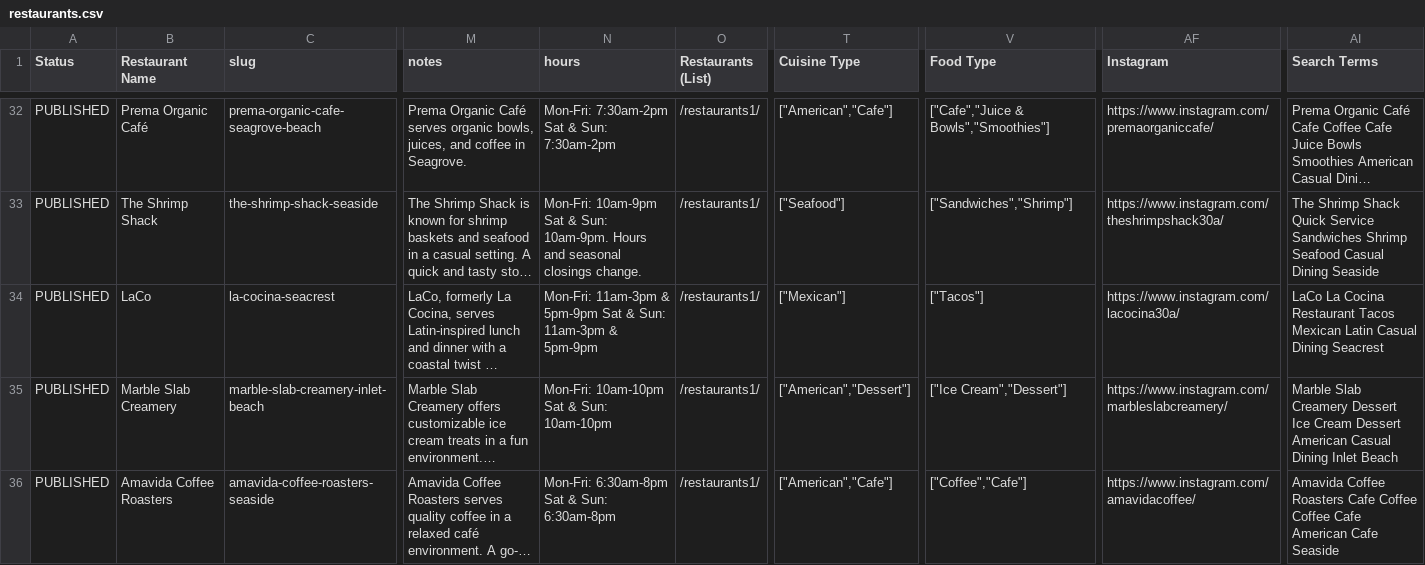
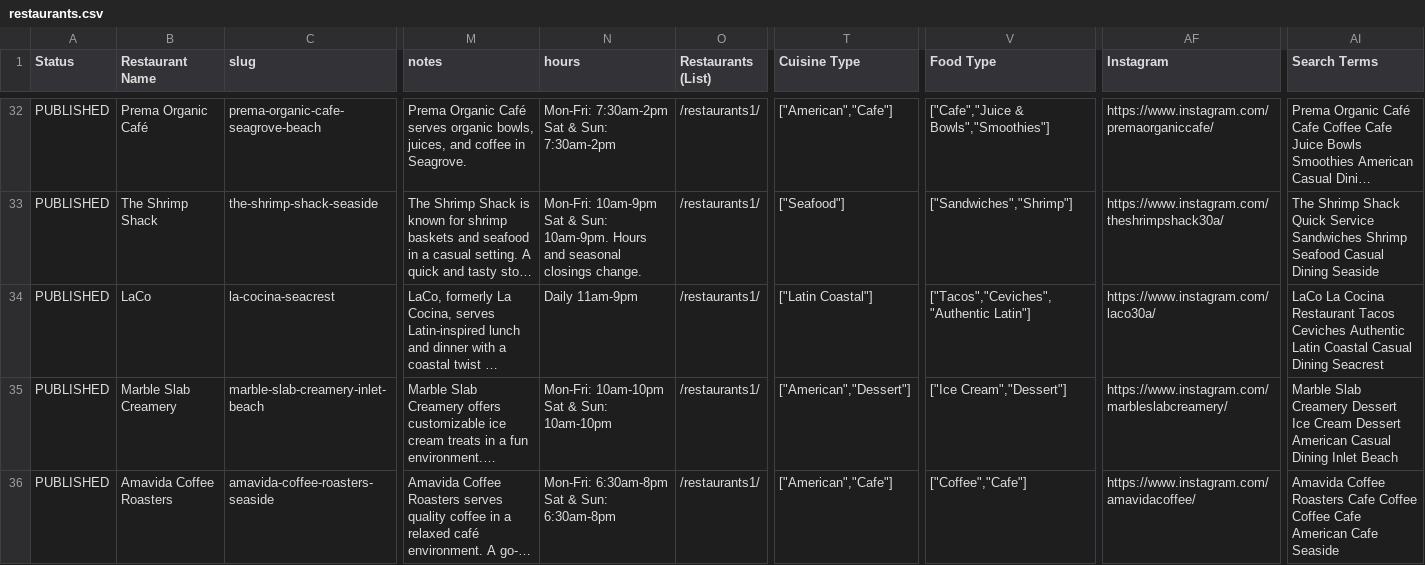
Before and after one commit to marcongit850/eatingon30A, a CSV file: data/restaurants.csv, drawn as a sheet; only a part is shown, gaps mark what is left out; long unchanged cells end in …; the diff names each change by its address in the sheet, - before the commit and + after, or states it on an @@ line.

```diff
--- a/data/restaurants.csv
+++ b/data/restaurants.csv
-N34 (hours): Mon-Fri: 11am-3pm & 5pm-9pm Sat & Sun: 11am-3pm & 5pm-9pm
+N34 (hours): Daily 11am-9pm
-T34 (Cuisine Type): ["Mexican"]
+T34 (Cuisine Type): ["Latin Coastal"]
-V34 (Food Type): ["Tacos"]
+V34 (Food Type): ["Tacos","Ceviches","Authentic Latin"]
-AF34 (Instagram): https://www.instagram.com/lacocina30a/
+AF34 (Instagram): https://www.instagram.com/laco30a/
-AI34 (Search Terms): …Restaurant Tacos Mexican Latin Casual Dining…
+AI34 (Search Terms): …Restaurant Tacos Ceviches Authentic Latin Coastal Casual Dining…
```
Also changed, not shown: 27 other files.
